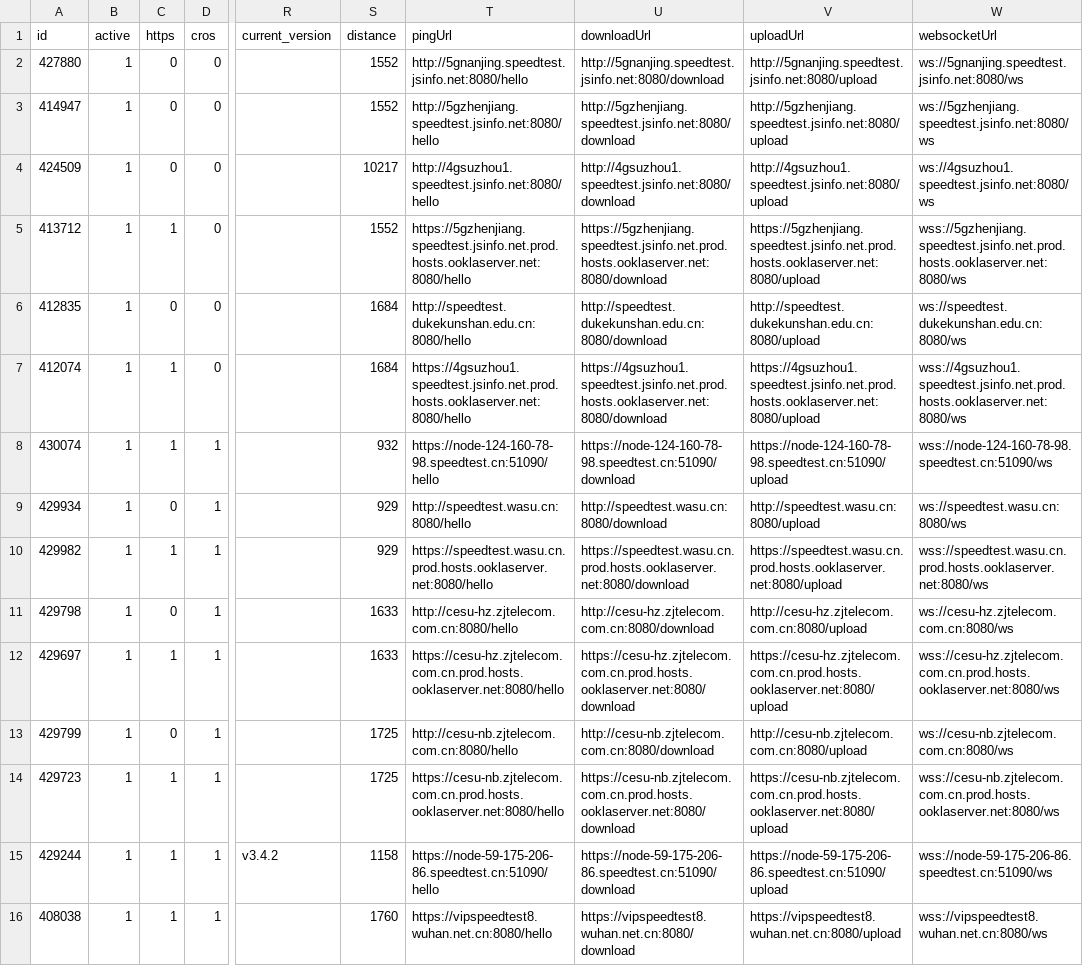
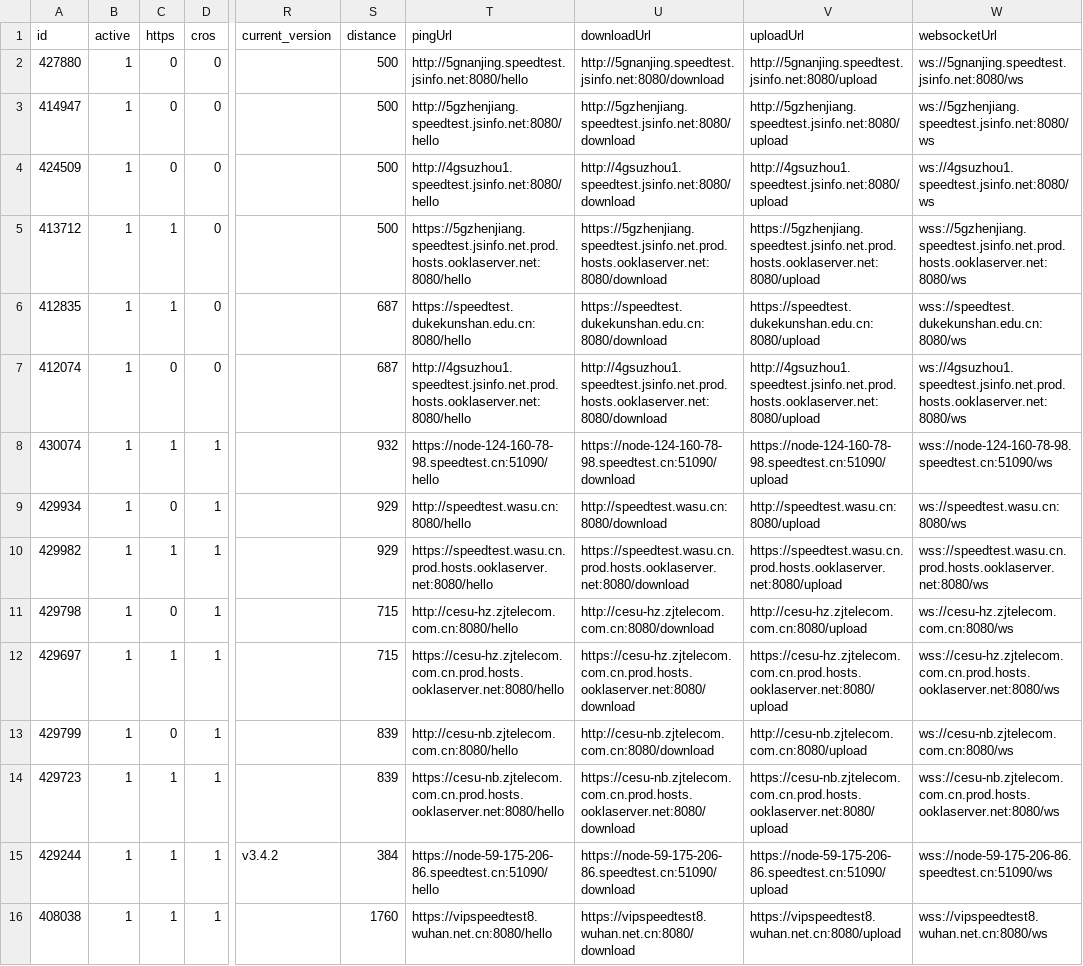
Before and after one commit to spiritLHLS/speedtest.cn-CN-ID, a CSV file: CN.csv, drawn as a sheet; only a part is shown, gaps mark what is left out; the diff covers the shown part only; the diff names each change by its address in the sheet, - before the commit and + after, or states it on an @@ line.

```diff
--- a/CN.csv
+++ b/CN.csv
-S2:S3 (distance): 1552
+S2:S3 (distance): 500
-S4 (distance): 10217
+S4 (distance): 500
-S5 (distance): 1552
+S5 (distance): 500
-C6 (https): 0
+C6 (https): 1
-S6:S7 (distance): 1684
+S6:S7 (distance): 687
-T6 (pingUrl): http://speedtest.dukekunshan.edu.cn:8080/hello
+T6 (pingUrl): https://speedtest.dukekunshan.edu.cn:8080/hello
-U6 (downloadUrl): http://speedtest.dukekunshan.edu.cn:8080/download
+U6 (downloadUrl): https://speedtest.dukekunshan.edu.cn:8080/download
-V6 (uploadUrl): http://speedtest.dukekunshan.edu.cn:8080/upload
+V6 (uploadUrl): https://speedtest.dukekunshan.edu.cn:8080/upload
-W6 (websocketUrl): ws://speedtest.dukekunshan.edu.cn:8080/ws
+W6 (websocketUrl): wss://speedtest.dukekunshan.edu.cn:8080/ws
-C7 (https): 1
+C7 (https): 0
-T7 (pingUrl): https://4gsuzhou1.speedtest.jsinfo.net.prod.hosts.ooklaserver.net:8080/hello
+T7 (pingUrl): http://4gsuzhou1.speedtest.jsinfo.net.prod.hosts.ooklaserver.net:8080/hello
-U7 (downloadUrl): https://4gsuzhou1.speedtest.jsinfo.net.prod.hosts.ooklaserver.net:8080/download
+U7 (downloadUrl): http://4gsuzhou1.speedtest.jsinfo.net.prod.hosts.ooklaserver.net:8080/download
-V7 (uploadUrl): https://4gsuzhou1.speedtest.jsinfo.net.prod.hosts.ooklaserver.net:8080/upload
+V7 (uploadUrl): http://4gsuzhou1.speedtest.jsinfo.net.prod.hosts.ooklaserver.net:8080/upload
-W7 (websocketUrl): wss://4gsuzhou1.speedtest.jsinfo.net.prod.hosts.ooklaserver.net:8080/ws
+W7 (websocketUrl): ws://4gsuzhou1.speedtest.jsinfo.net.prod.hosts.ooklaserver.net:8080/ws
-S11:S12 (distance): 1633
+S11:S12 (distance): 715
-S13:S14 (distance): 1725
+S13:S14 (distance): 839
-S15 (distance): 1158
+S15 (distance): 384
```
Also changed, not shown: 1 added row and 22 edited cells elsewhere in this file, mobile.csv, telecom.csv, 2 other files.
